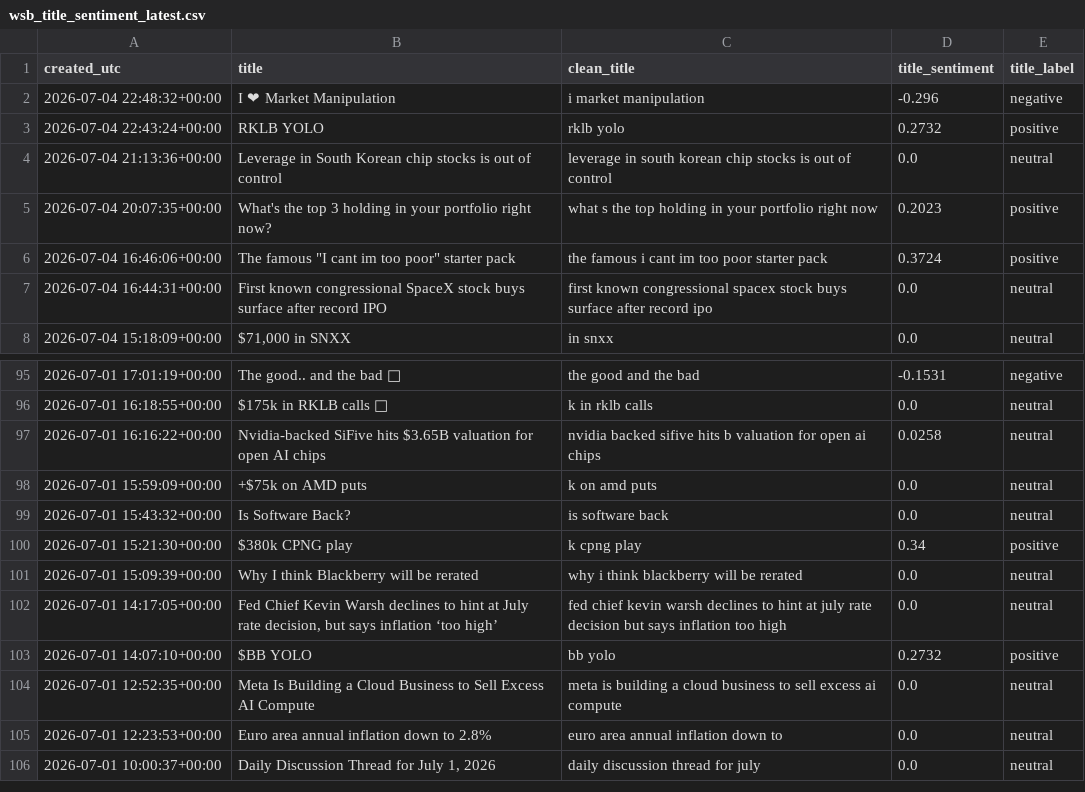
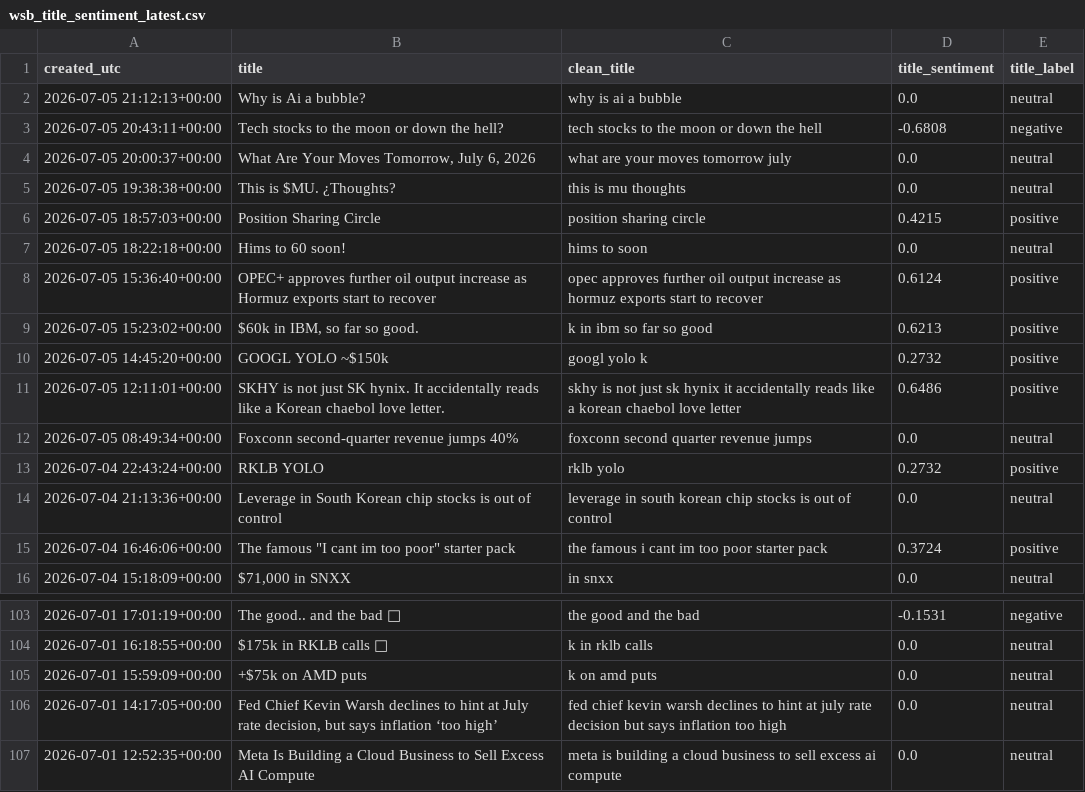
Before and after one commit to Diveride/Project2-Sentiment-analysis-WSbets, a CSV file: outputs/latest_wsb_analysis/wsb_title_sentiment_latest.csv, drawn as a sheet; only a part is shown, gaps mark what is left out; the shorter side is filled out with more unchanged rows; removed rows and columns are numbered as before the commit, all else as after; the diff covers the shown part only; the diff names each change by its address in the sheet, - before the commit and + after, or states it on an @@ line.

```diff
--- a/outputs/latest_wsb_analysis/wsb_title_sentiment_latest.csv
+++ b/outputs/latest_wsb_analysis/wsb_title_sentiment_latest.csv
-row 2: 2026-07-04 22:48:32+00:00 | I ❤ Market Manipulation | i market manipulation | -0.296 | negative
+row 2: 2026-07-05 21:12:13+00:00 | Why is Ai a bubble? | why is ai a bubble | 0.0 | neutral
+row 3: 2026-07-05 20:43:11+00:00 | Tech stocks to the moon or down the hell? | tech stocks to the moon or down the hell | -0.6808 | negative
+row 4: 2026-07-05 20:00:37+00:00 | What Are Your Moves Tomorrow, July 6, 2026 | what are your moves tomorrow july | 0.0 | neutral
+row 5: 2026-07-05 19:38:38+00:00 | This is $MU. ¿Thoughts? | this is mu thoughts | 0.0 | neutral
+row 6: 2026-07-05 18:57:03+00:00 | Position Sharing Circle | position sharing circle | 0.4215 | positive
+row 7: 2026-07-05 18:22:18+00:00 | Hims to 60 soon! | hims to soon | 0.0 | neutral
+row 8: 2026-07-05 15:36:40+00:00 | OPEC+ approves further oil output increase as Hormuz exports start to recover | opec approves further oil output increase as hormuz exports start to recover | 0.6124 | positive
+row 9: 2026-07-05 15:23:02+00:00 | $60k in IBM, so far so good. | k in ibm so far so good | 0.6213 | positive
+row 10: 2026-07-05 14:45:20+00:00 | GOOGL YOLO ~$150k | googl yolo k | 0.2732 | positive
+row 11: 2026-07-05 12:11:01+00:00 | SKHY is not just SK hynix. It accidentally reads like a Korean chaebol love letter. | skhy is not just sk hynix it accidentally reads like a korean chaebol love letter | 0.6486 | positive
+row 12: 2026-07-05 08:49:34+00:00 | Foxconn second-quarter revenue jumps 40% | foxconn second quarter revenue jumps | 0.0 | neutral
-row 5: 2026-07-04 20:07:35+00:00 | What's the top 3 holding in your portfolio right now? | what s the top holding in your portfolio right now | 0.2023 | positive
-row 7: 2026-07-04 16:44:31+00:00 | First known congressional SpaceX stock buys surface after record IPO | first known congressional spacex stock buys surface after record ipo | 0.0 | neutral
-row 97: 2026-07-01 16:16:22+00:00 | Nvidia-backed SiFive hits $3.65B valuation for open AI chips | nvidia backed sifive hits b valuation for open ai chips | 0.0258 | neutral
-row 99: 2026-07-01 15:43:32+00:00 | Is Software Back? | is software back | 0.0 | neutral
-row 100: 2026-07-01 15:21:30+00:00 | $380k CPNG play | k cpng play | 0.34 | positive
-row 101: 2026-07-01 15:09:39+00:00 | Why I think Blackberry will be rerated | why i think blackberry will be rerated | 0.0 | neutral
-row 103: 2026-07-01 14:07:10+00:00 | $BB YOLO | bb yolo | 0.2732 | positive
```
Also changed, not shown: 4 added rows and 12 removed rows elsewhere in this file, outputs/latest_wsb_analysis/latest_wsb_mentions.csv, outputs/latest_wsb_analysis/prices/nbis_regression_results.csv, 57 other files.
